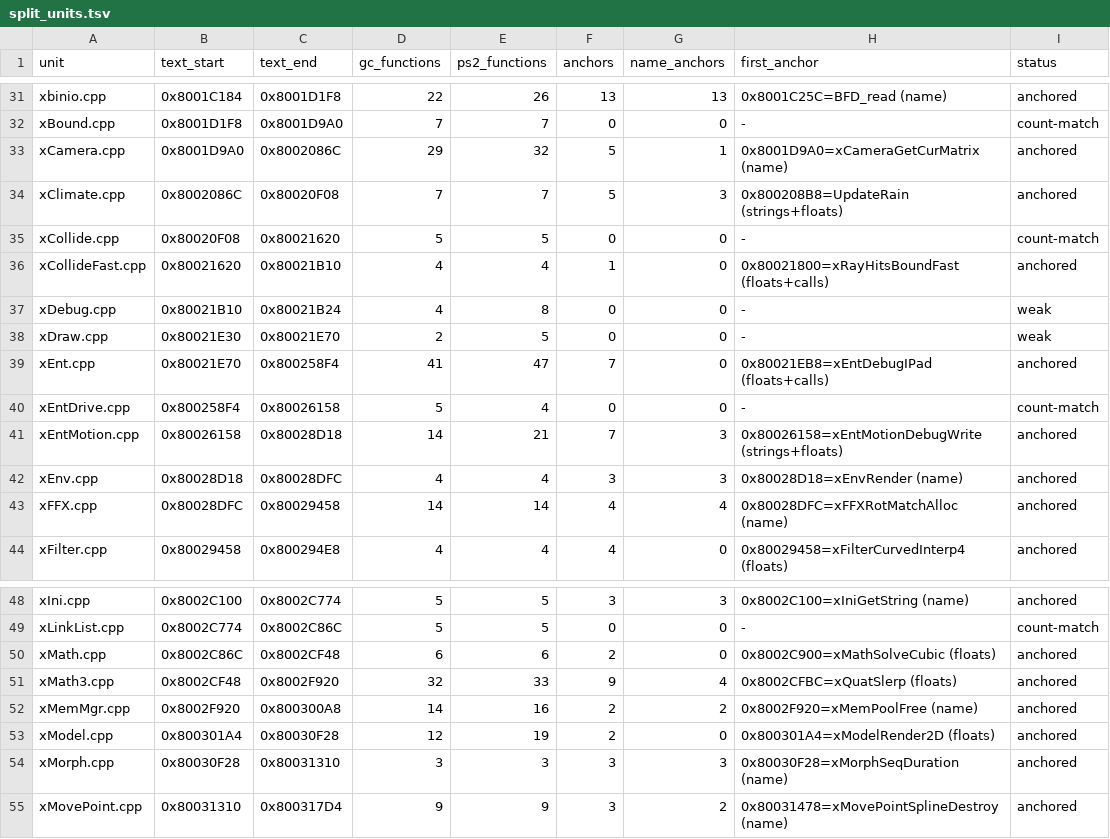
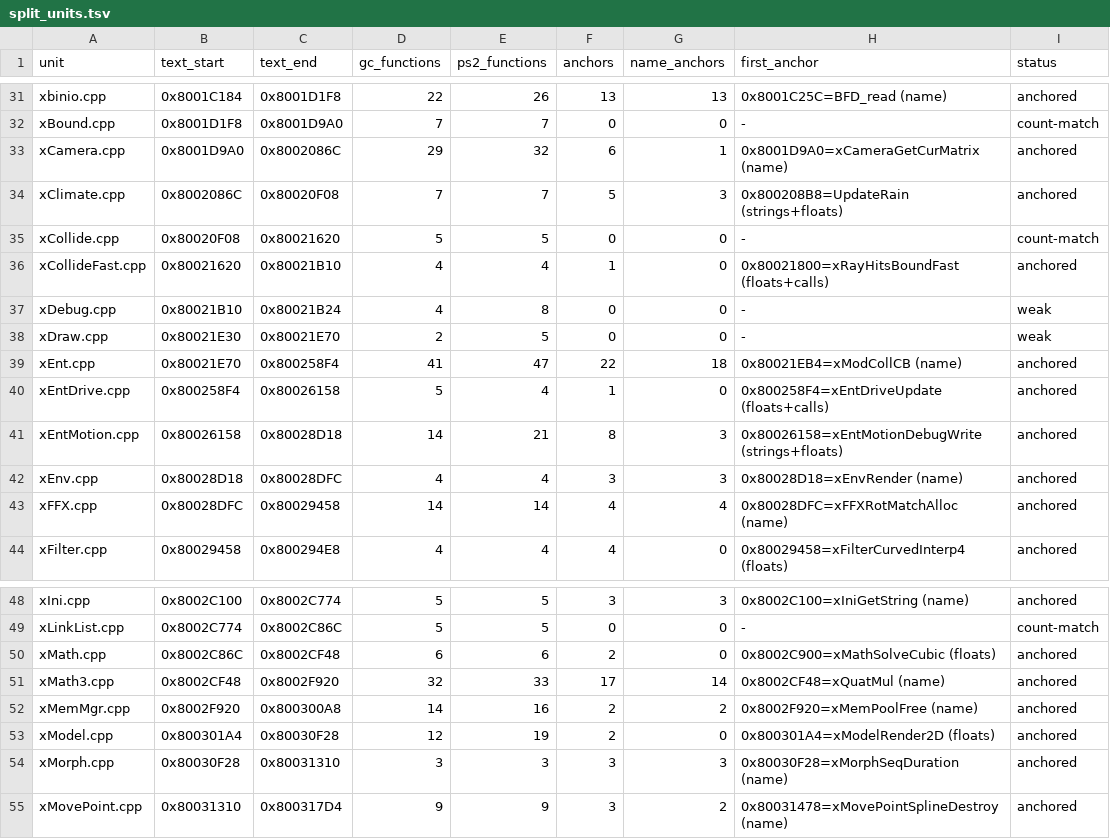
Before and after one commit to mitsevox/n100f, a TSV file: config/GIHE78-rev0/split_units.tsv, drawn as a sheet; only a part is shown, gaps mark what is left out.

```diff
--- a/config/GIHE78-rev0/split_units.tsv
+++ b/config/GIHE78-rev0/split_units.tsv
@@ -32,3 +32,3 @@ xbinio.cpp	0x8001C184	0x8001D1F8	22	26	13	13	0x8001C25C=BFD_read (name)	anchored
 xBound.cpp	0x8001D1F8	0x8001D9A0	7	7	0	0	-	count-match
-xCamera.cpp	0x8001D9A0	0x8002086C	29	32	5	1	0x8001D9A0=xCameraGetCurMatrix (name)	anchored
+xCamera.cpp	0x8001D9A0	0x8002086C	29	32	6	1	0x8001D9A0=xCameraGetCurMatrix (name)	anchored
 xClimate.cpp	0x8002086C	0x80020F08	7	7	5	3	0x800208B8=UpdateRain (strings+floats)	anchored
@@ -38,5 +38,5 @@ xDebug.cpp	0x80021B10	0x80021B24	4	8	0	0	-	weak
 xDraw.cpp	0x80021E30	0x80021E70	2	5	0	0	-	weak
-xEnt.cpp	0x80021E70	0x800258F4	41	47	7	0	0x80021EB8=xEntDebugIPad (floats+calls)	anchored
-xEntDrive.cpp	0x800258F4	0x80026158	5	4	0	0	-	count-match
-xEntMotion.cpp	0x80026158	0x80028D18	14	21	7	3	0x80026158=xEntMotionDebugWrite (strings+floats)	anchored
+xEnt.cpp	0x80021E70	0x800258F4	41	47	22	18	0x80021EB4=xModCollCB (name)	anchored
+xEntDrive.cpp	0x800258F4	0x80026158	5	4	1	0	0x800258F4=xEntDriveUpdate (floats+calls)	anchored
+xEntMotion.cpp	0x80026158	0x80028D18	14	21	8	3	0x80026158=xEntMotionDebugWrite (strings+floats)	anchored
 xEnv.cpp	0x80028D18	0x80028DFC	4	4	3	3	0x80028D18=xEnvRender (name)	anchored
@@ -50,3 +50,3 @@ xLinkList.cpp	0x8002C774	0x8002C86C	5	5	0	0	-	count-match
 xMath.cpp	0x8002C86C	0x8002CF48	6	6	2	0	0x8002C900=xMathSolveCubic (floats)	anchored
-xMath3.cpp	0x8002CF48	0x8002F920	32	33	9	4	0x8002CFBC=xQuatSlerp (floats)	anchored
+xMath3.cpp	0x8002CF48	0x8002F920	32	33	17	14	0x8002CF48=xQuatMul (name)	anchored
 xMemMgr.cpp	0x8002F920	0x800300A8	14	16	2	2	0x8002F920=xMemPoolFree (name)	anchored
```
Also changed, not shown: config/GIHE78-rev0/split_edges.tsv, 17 other files.
